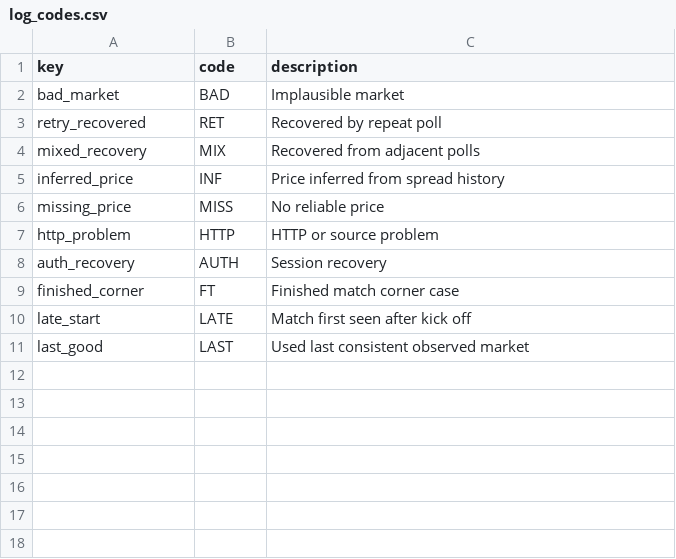
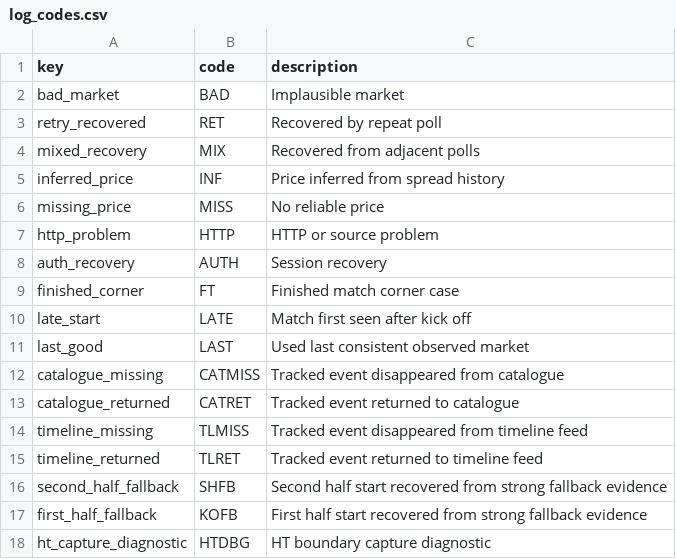
Before and after one commit to KyrMitsos/Leftia_AI, a CSV file: log_codes.csv, drawn as a sheet.

```diff
--- a/log_codes.csv
+++ b/log_codes.csv
@@ -11 +11,8 @@ late_start,LATE,Match first seen after kick off
 last_good,LAST,Used last consistent observed market
+catalogue_missing,CATMISS,Tracked event disappeared from catalogue
+catalogue_returned,CATRET,Tracked event returned to catalogue
+timeline_missing,TLMISS,Tracked event disappeared from timeline feed
+timeline_returned,TLRET,Tracked event returned to timeline feed
+second_half_fallback,SHFB,Second half start recovered from strong fallback evidence
+first_half_fallback,KOFB,First half start recovered from strong fallback evidence
+ht_capture_diagnostic,HTDBG,HT boundary capture diagnostic
```
Also changed, not shown: 9 other files.
